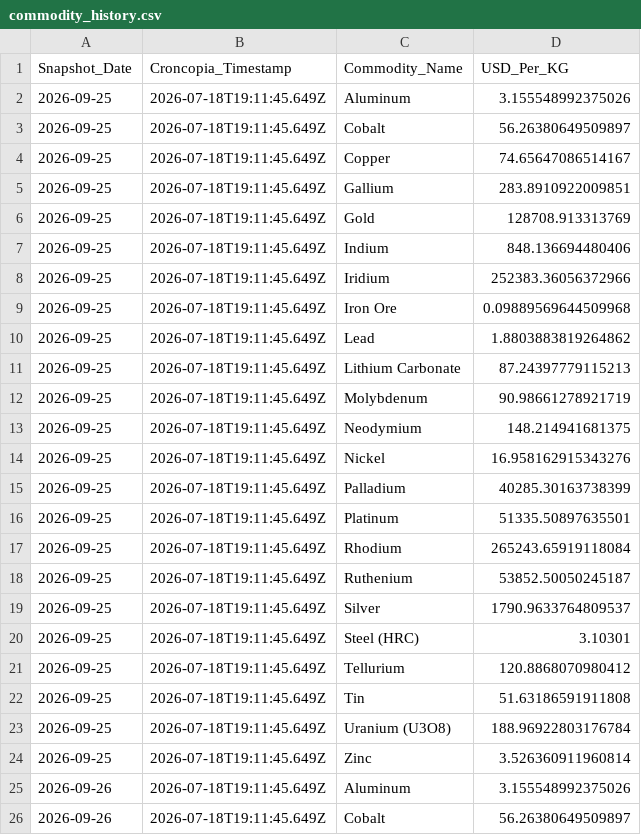
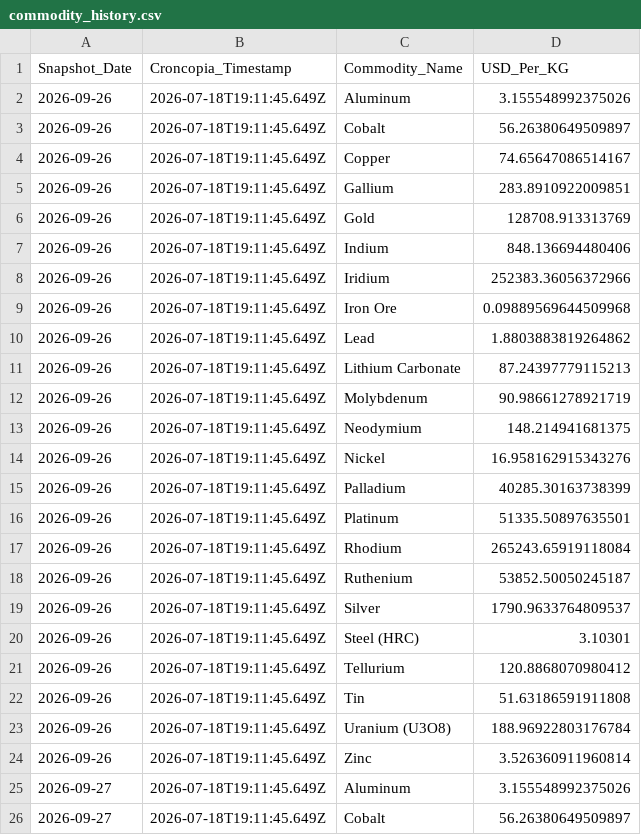
Before and after one commit to Priyankapanchal-dataanalyst/commodity-dashboard-data, a CSV file: data/commodity_history.csv, drawn as a sheet; only a part is shown; the shorter side is filled out with more unchanged rows; removed rows and columns are numbered as before the commit, all else as after; the diff covers the shown part only; the diff names each change by its address in the sheet, - before the commit and + after, or states it on an @@ line.

```diff
--- a/data/commodity_history.csv
+++ b/data/commodity_history.csv
-row 2: 2026-09-25 | 2026-07-18T19:11:45.649Z | Aluminum | 3.155548992375026
-row 3: 2026-09-25 | 2026-07-18T19:11:45.649Z | Cobalt | 56.26380649509897
-row 4: 2026-09-25 | 2026-07-18T19:11:45.649Z | Copper | 74.65647086514167
-row 5: 2026-09-25 | 2026-07-18T19:11:45.649Z | Gallium | 283.8910922009851
-row 6: 2026-09-25 | 2026-07-18T19:11:45.649Z | Gold | 128708.913313769
-row 7: 2026-09-25 | 2026-07-18T19:11:45.649Z | Indium | 848.136694480406
-row 8: 2026-09-25 | 2026-07-18T19:11:45.649Z | Iridium | 252383.36056372966
-row 9: 2026-09-25 | 2026-07-18T19:11:45.649Z | Iron Ore | 0.09889569644509968
-row 10: 2026-09-25 | 2026-07-18T19:11:45.649Z | Lead | 1.8803883819264862
-row 11: 2026-09-25 | 2026-07-18T19:11:45.649Z | Lithium Carbonate | 87.24397779115213
-row 12: 2026-09-25 | 2026-07-18T19:11:45.649Z | Molybdenum | 90.98661278921719
-row 13: 2026-09-25 | 2026-07-18T19:11:45.649Z | Neodymium | 148.214941681375
-row 14: 2026-09-25 | 2026-07-18T19:11:45.649Z | Nickel | 16.958162915343276
-row 15: 2026-09-25 | 2026-07-18T19:11:45.649Z | Palladium | 40285.30163738399
-row 16: 2026-09-25 | 2026-07-18T19:11:45.649Z | Platinum | 51335.50897635501
-row 17: 2026-09-25 | 2026-07-18T19:11:45.649Z | Rhodium | 265243.65919118084
-row 18: 2026-09-25 | 2026-07-18T19:11:45.649Z | Ruthenium | 53852.50050245187
-row 19: 2026-09-25 | 2026-07-18T19:11:45.649Z | Silver | 1790.9633764809537
-row 20: 2026-09-25 | 2026-07-18T19:11:45.649Z | Steel (HRC) | 3.10301
-row 21: 2026-09-25 | 2026-07-18T19:11:45.649Z | Tellurium | 120.8868070980412
-row 22: 2026-09-25 | 2026-07-18T19:11:45.649Z | Tin | 51.63186591911808
-row 23: 2026-09-25 | 2026-07-18T19:11:45.649Z | Uranium (U3O8) | 188.96922803176784
-row 24: 2026-09-25 | 2026-07-18T19:11:45.649Z | Zinc | 3.526360911960814
```
Also changed, not shown: 23 added rows elsewhere in this file.
